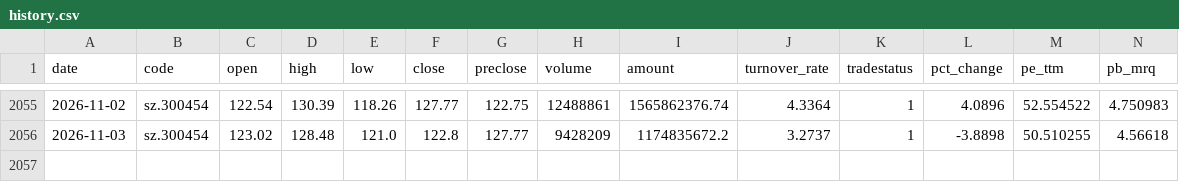
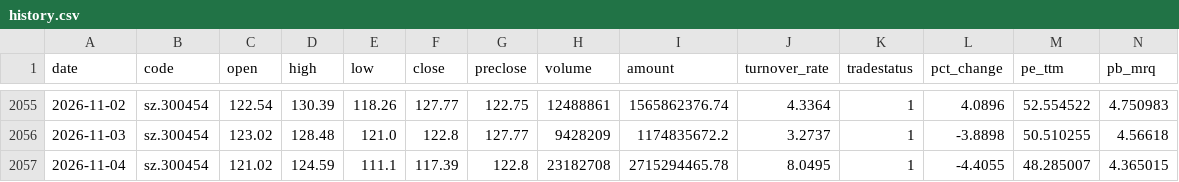
Before and after one commit to shichuhao/sangfor_stock_prediction, a CSV file: data/history.csv, drawn as a sheet; only a part is shown, gaps mark what is left out; rows hold the shown columns only; the diff names each change by its address in the sheet, - before the commit and + after, or states it on an @@ line.

```diff
--- a/data/history.csv
+++ b/data/history.csv
+row 2057: 2026-11-04 | sz.300454 | 121.02 | 124.59 | 111.1 | 117.39 | 122.8 | 23182708 | 2715294465.78 | 8.0495 | 1 | -4.4055 | 48.285007 | 4.365015
```
Also changed, not shown: data/index.csv, data/sentiment.csv, 2 other files.
